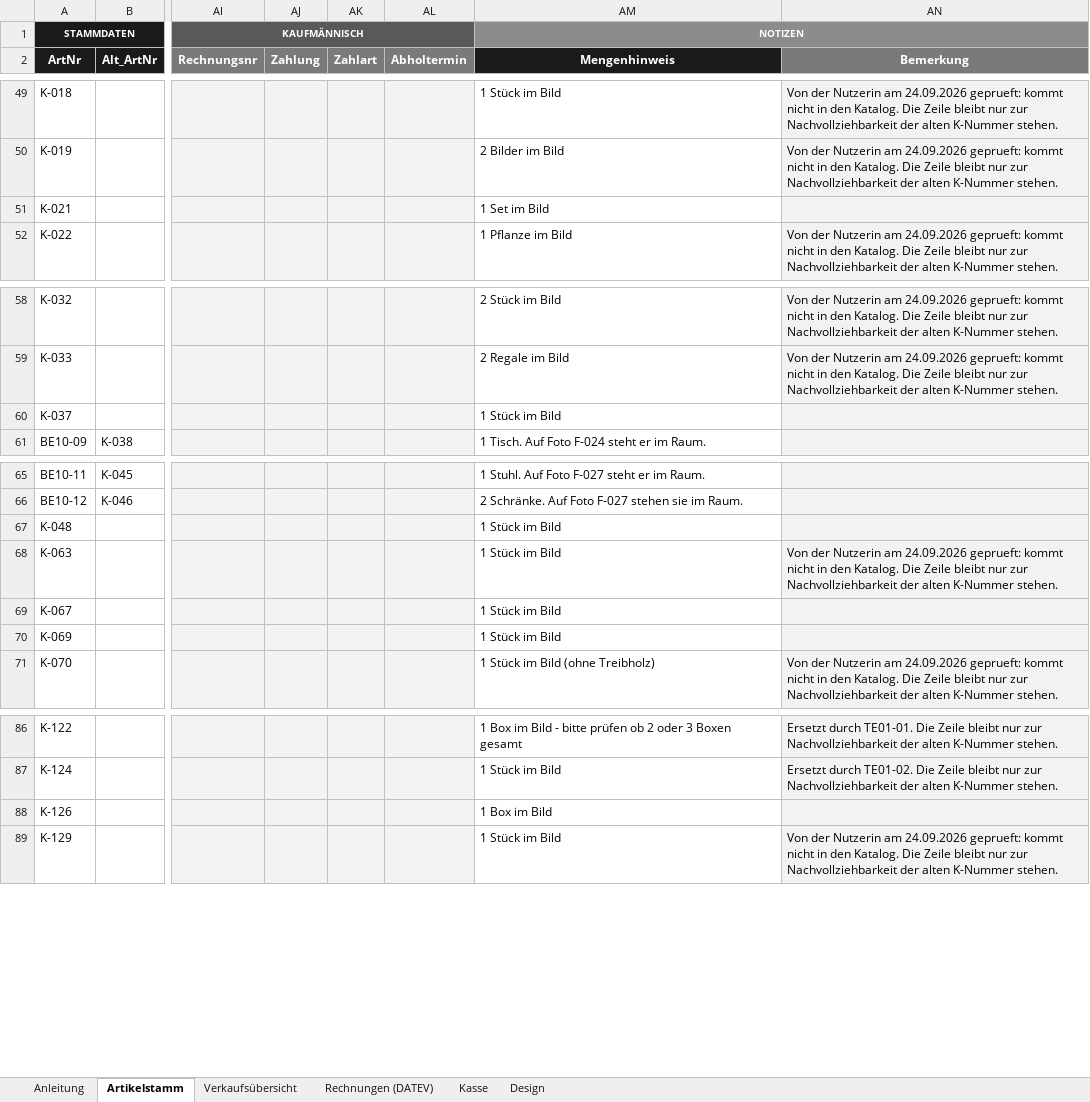
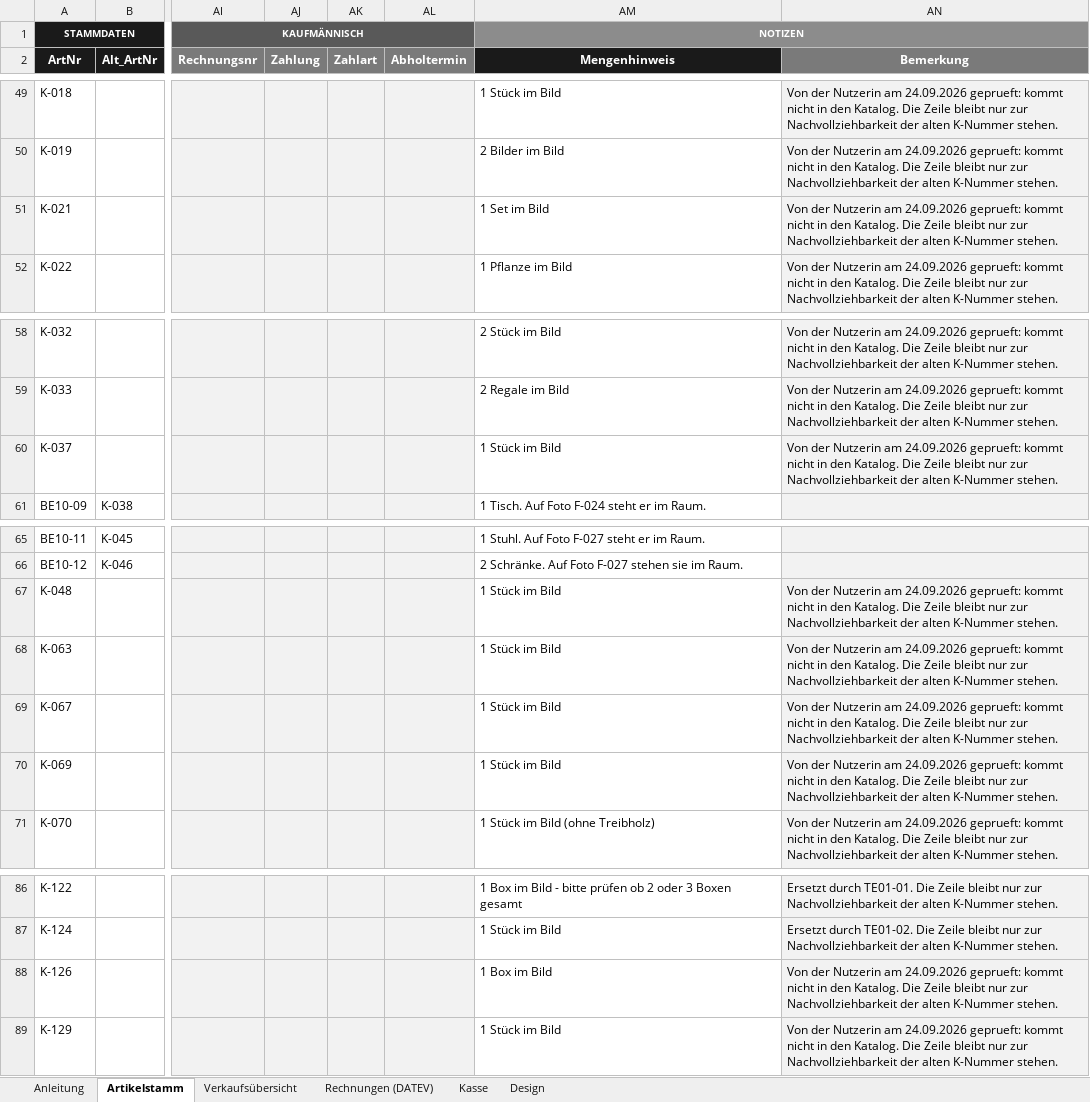
Before and after one commit to jenny9876781/Ablage-, an Excel workbook: ausgabe/01_Artikelstamm_kikripp.xlsx, sheet Artikelstamm, drawn as a sheet; only a part is shown, gaps mark what is left out; values as stored, in another font and other column widths than the file's, no borders; conditional formats not drawn; the diff names each change by its address in the sheet, - before the commit and + after, or states it on an @@ line.

```diff
--- a/ausgabe/01_Artikelstamm_kikripp.xlsx (sheet Artikelstamm)
+++ b/ausgabe/01_Artikelstamm_kikripp.xlsx (sheet Artikelstamm)
-AN51 (Bemerkung): (empty)
+AN51 (Bemerkung): Von der Nutzerin am 24.09.2026 geprueft: kommt nicht in den Katalog. Die Zeile bleibt nur zur Nachvollziehbarkeit der alten K-Nummer stehen.
-AN60 (Bemerkung): (empty)
+AN60 (Bemerkung): Von der Nutzerin am 24.09.2026 geprueft: kommt nicht in den Katalog. Die Zeile bleibt nur zur Nachvollziehbarkeit der alten K-Nummer stehen.
-AN67 (Bemerkung): (empty)
+AN67 (Bemerkung): Von der Nutzerin am 24.09.2026 geprueft: kommt nicht in den Katalog. Die Zeile bleibt nur zur Nachvollziehbarkeit der alten K-Nummer stehen.
-AN69:AN70 (Bemerkung): (empty)
+AN69:AN70 (Bemerkung): Von der Nutzerin am 24.09.2026 geprueft: kommt nicht in den Katalog. Die Zeile bleibt nur zur Nachvollziehbarkeit der alten K-Nummer stehen.
-AN88 (Bemerkung): (empty)
+AN88 (Bemerkung): Von der Nutzerin am 24.09.2026 geprueft: kommt nicht in den Katalog. Die Zeile bleibt nur zur Nachvollziehbarkeit der alten K-Nummer stehen.
```
Also changed, not shown: ausgabe/T3_Erfassungsliste.xlsx, 18 other files.
